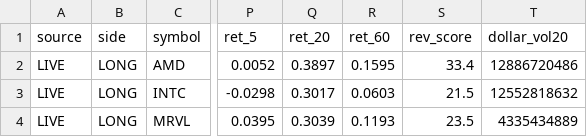
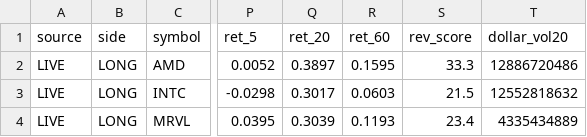
Before and after one commit to sujansannidhi/extreme-move-screener, a CSV file: out/ledger.csv, drawn as a sheet; only a part is shown, gaps mark what is left out; the diff names each change by its address in the sheet, - before the commit and + after, or states it on an @@ line.

```diff
--- a/out/ledger.csv
+++ b/out/ledger.csv
-S2 (rev_score): 33.4
+S2 (rev_score): 33.3
-S4 (rev_score): 23.5
+S4 (rev_score): 23.4
```
Also changed, not shown: out/plan_2026-10-02.csv, 2 other files.
